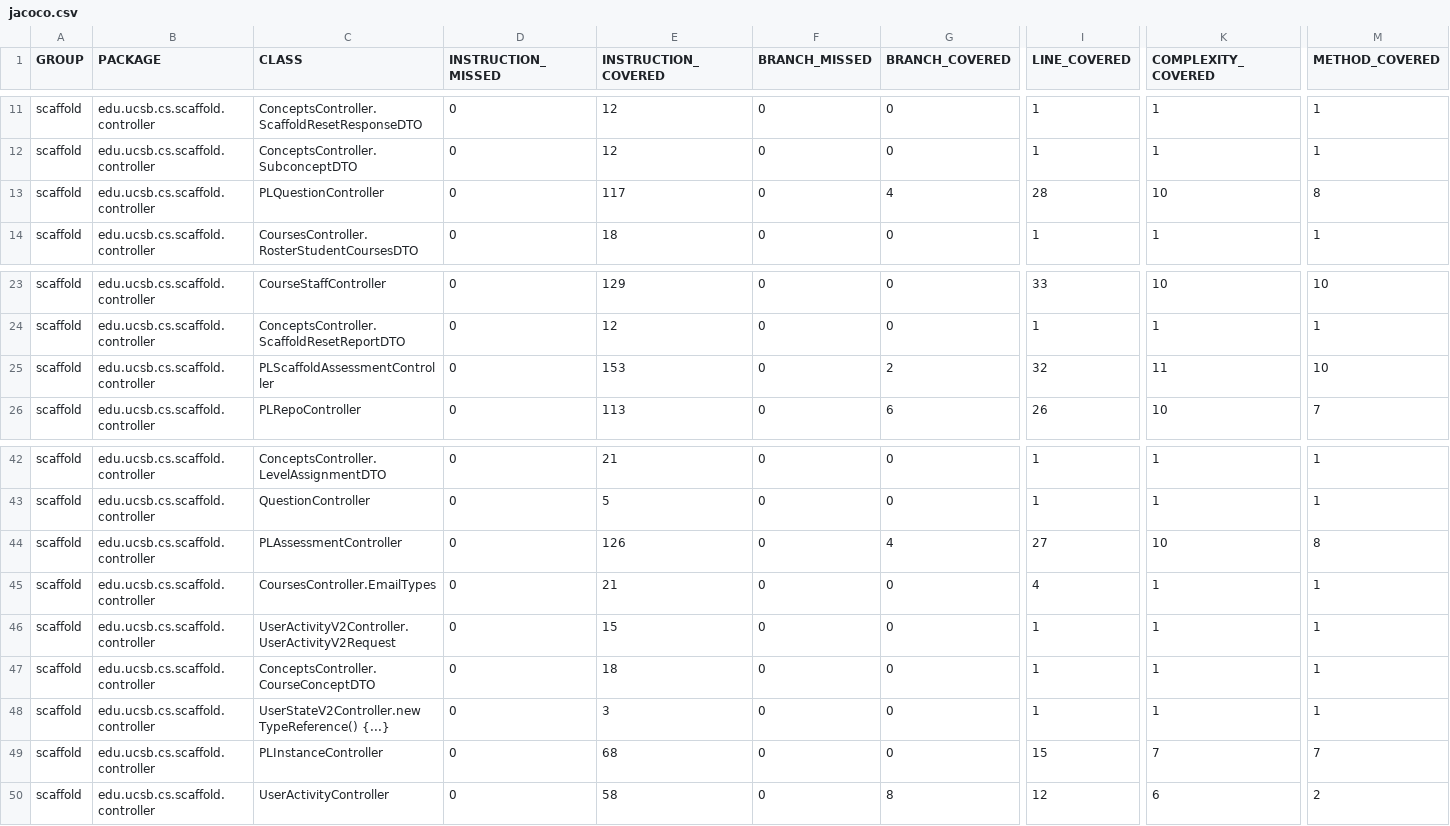
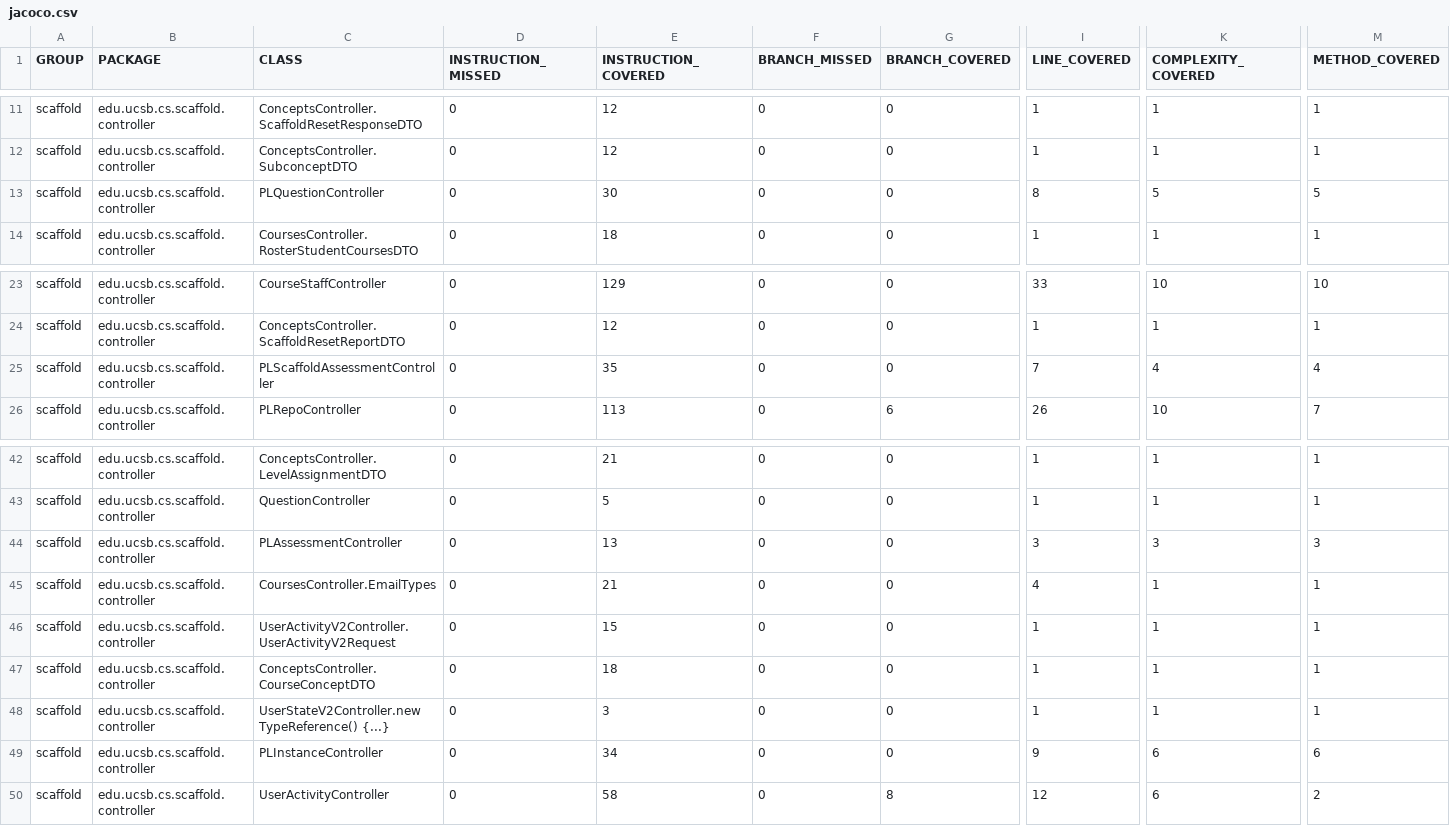
Before and after one commit to ucsb-cs156/proj-scaffold, a CSV file: jacoco/jacoco.csv, drawn as a sheet; only a part is shown, gaps mark what is left out; the diff names each change by its address in the sheet, - before the commit and + after, or states it on an @@ line.

```diff
--- a/jacoco/jacoco.csv
+++ b/jacoco/jacoco.csv
-E13 (INSTRUCTION_COVERED): 117
+E13 (INSTRUCTION_COVERED): 30
-G13 (BRANCH_COVERED): 4
+G13 (BRANCH_COVERED): 0
-I13 (LINE_COVERED): 28
+I13 (LINE_COVERED): 8
-K13 (COMPLEXITY_COVERED): 10
+K13 (COMPLEXITY_COVERED): 5
-M13 (METHOD_COVERED): 8
+M13 (METHOD_COVERED): 5
-E25 (INSTRUCTION_COVERED): 153
+E25 (INSTRUCTION_COVERED): 35
-G25 (BRANCH_COVERED): 2
+G25 (BRANCH_COVERED): 0
-I25 (LINE_COVERED): 32
+I25 (LINE_COVERED): 7
-K25 (COMPLEXITY_COVERED): 11
+K25 (COMPLEXITY_COVERED): 4
-M25 (METHOD_COVERED): 10
+M25 (METHOD_COVERED): 4
-E44 (INSTRUCTION_COVERED): 126
+E44 (INSTRUCTION_COVERED): 13
-G44 (BRANCH_COVERED): 4
+G44 (BRANCH_COVERED): 0
-I44 (LINE_COVERED): 27
+I44 (LINE_COVERED): 3
-K44 (COMPLEXITY_COVERED): 10
+K44 (COMPLEXITY_COVERED): 3
-M44 (METHOD_COVERED): 8
+M44 (METHOD_COVERED): 3
-E49 (INSTRUCTION_COVERED): 68
+E49 (INSTRUCTION_COVERED): 34
-I49 (LINE_COVERED): 15
+I49 (LINE_COVERED): 9
-K49 (COMPLEXITY_COVERED): 7
+K49 (COMPLEXITY_COVERED): 6
-M49 (METHOD_COVERED): 7
+M49 (METHOD_COVERED): 6
```
Also changed, not shown: 13 other files.
